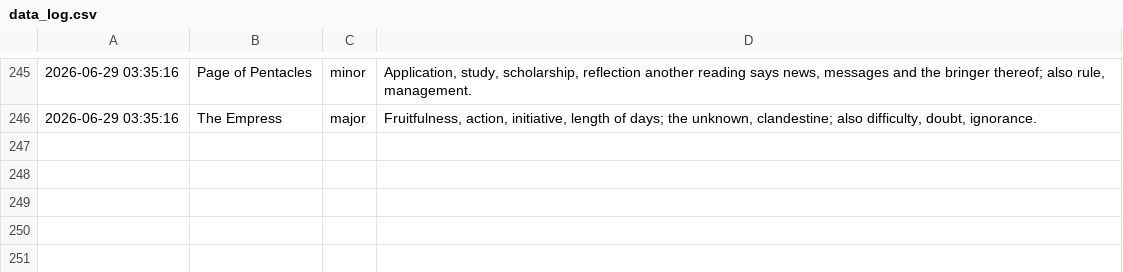
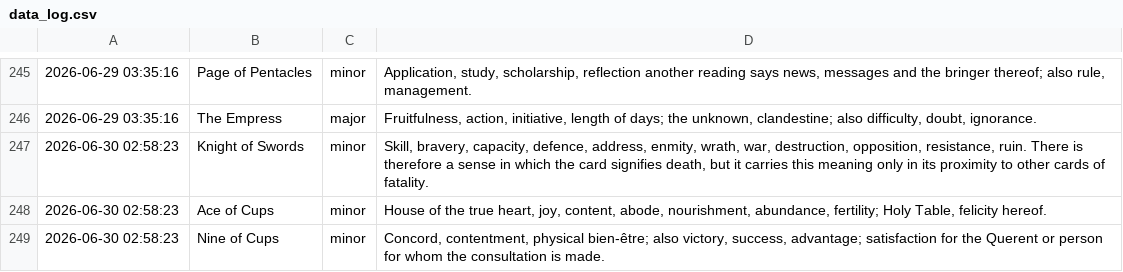
Before and after one commit to prakhar-upadhyay/Daily-Tarot-Scrapper, a CSV file: data_log.csv, drawn as a sheet; only a part is shown, gaps mark what is left out.

```diff
--- a/data_log.csv
+++ b/data_log.csv
@@ -246 +246,4 @@
 2026-06-29 03:35:16,The Empress,major,"Fruitfulness, action, initiative, length of days; the unknown, clandestine; also difficulty, doubt, ignorance."
+2026-06-30 02:58:23,Knight of Swords,minor,"Skill, bravery, capacity, defence, address, enmity, wrath, war, destruction, opposition, resistance, ruin. There is therefore a sense in which the card signifies death, but it carries this meaning only in its proximity to other cards of fatality."
+2026-06-30 02:58:23,Ace of Cups,minor,"House of the true heart, joy, content, abode, nourishment, abundance, fertility; Holy Table, felicity hereof."
+2026-06-30 02:58:23,Nine of Cups,minor,"Concord, contentment, physical bien-être; also victory, success, advantage; satisfaction for the Querent or person for whom the consultation is made."
```
